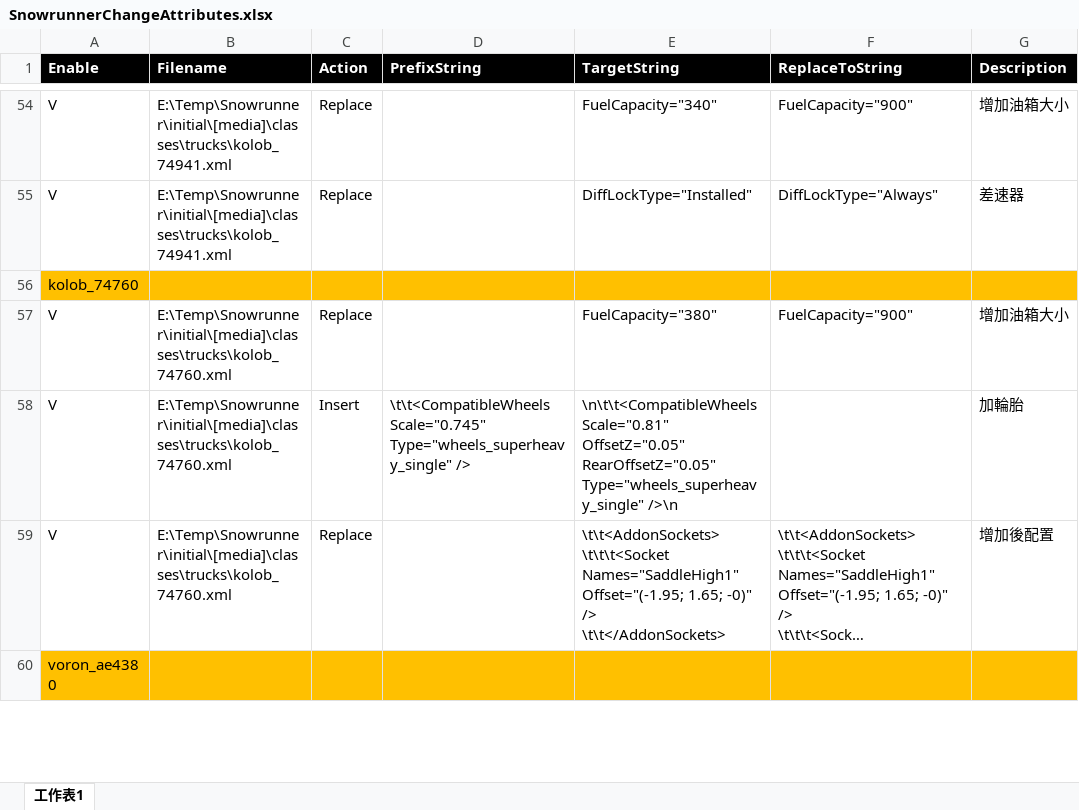
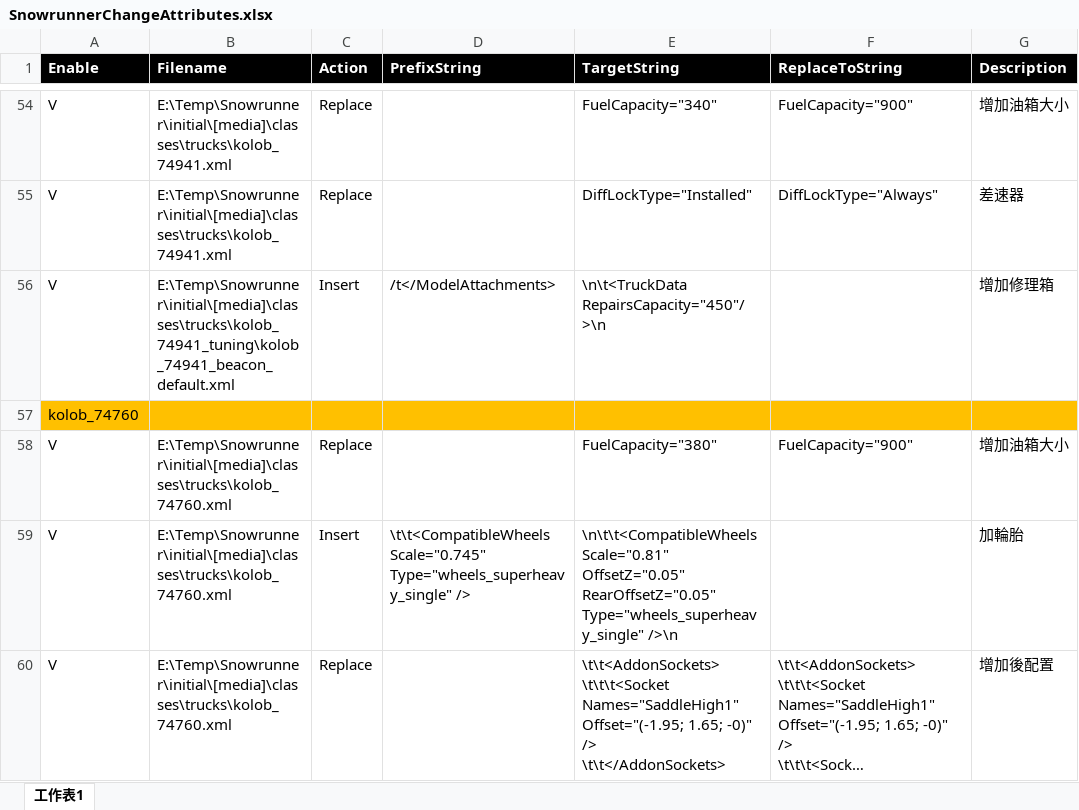
Before and after one commit to TonyHHC/SnowrunnerTools, an Excel workbook: SnowrunnerChangeAttributes.xlsx, sheet 工作表1, drawn as a sheet; only a part is shown, gaps mark what is left out; the shorter side is filled out with more unchanged rows; long unchanged cells end in …; values as stored, in another font and other column widths than the file's, no borders; the diff names each change by its address in the sheet, - before the commit and + after, or states it on an @@ line.

Commit message:
ok

```diff
--- a/SnowrunnerChangeAttributes.xlsx (sheet 工作表1)
+++ b/SnowrunnerChangeAttributes.xlsx (sheet 工作表1)
+row 56: V | E:\Temp\Snowrunner\initial\[media]\classes\trucks\kolob_74941_tuning\kolob_74941_beacon_default.xml | Insert | /t</ModelAttachments> | \n\t<TruckData RepairsCapacity="450"/>\n |  | 增加修理箱
```
